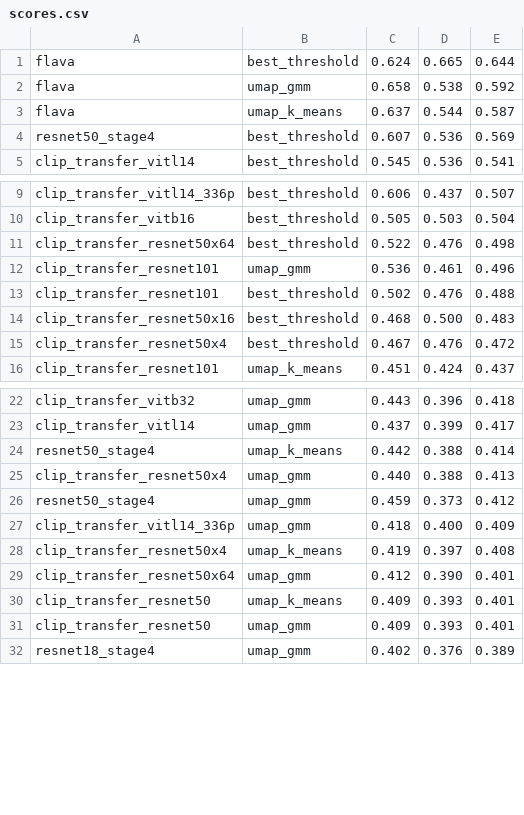
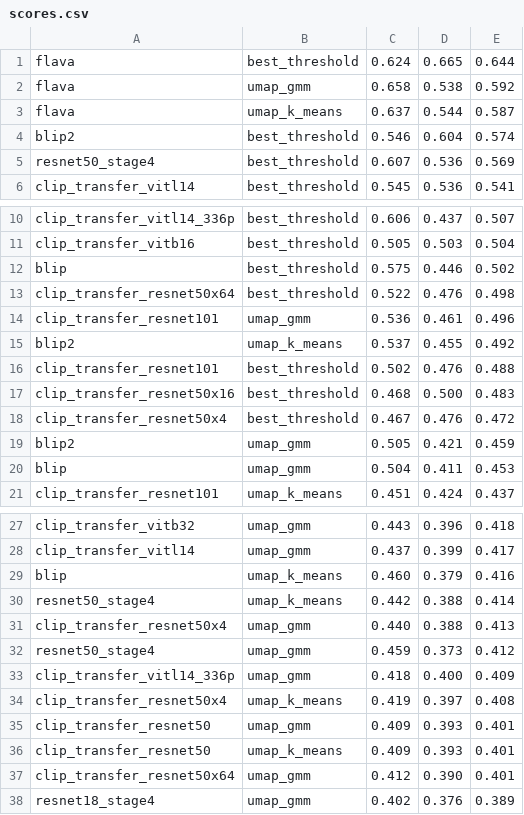
Before and after one commit to Raphael-Renard/HighVision, a CSV file: clustering/evaluation/lipade_groundtruth/scores.csv, drawn as a sheet; only a part is shown, gaps mark what is left out.

Commit message:
blip

```diff
--- a/clustering/evaluation/lipade_groundtruth/scores.csv
+++ b/clustering/evaluation/lipade_groundtruth/scores.csv
@@ -3,2 +3,3 @@ flava,umap_gmm,0.658,0.538,0.592
 flava,umap_k_means,0.637,0.544,0.587
+blip2,best_threshold,0.546,0.604,0.574
 resnet50_stage4,best_threshold,0.607,0.536,0.569
@@ -10,4 +11,6 @@ clip_transfer_vitl14_336p,best_threshold,0.606,0.437,0.507
 clip_transfer_vitb16,best_threshold,0.505,0.503,0.504
+blip,best_threshold,0.575,0.446,0.502
 clip_transfer_resnet50x64,best_threshold,0.522,0.476,0.498
 clip_transfer_resnet101,umap_gmm,0.536,0.461,0.496
+blip2,umap_k_means,0.537,0.455,0.492
 clip_transfer_resnet101,best_threshold,0.502,0.476,0.488
@@ -15,2 +18,4 @@ clip_transfer_resnet50x16,best_threshold,0.468,0.500,0.483
 clip_transfer_resnet50x4,best_threshold,0.467,0.476,0.472
+blip2,umap_gmm,0.505,0.421,0.459
+blip,umap_gmm,0.504,0.411,0.453
 clip_transfer_resnet101,umap_k_means,0.451,0.424,0.437
@@ -23,2 +28,3 @@ clip_transfer_vitb32,umap_gmm,0.443,0.396,0.418
 clip_transfer_vitl14,umap_gmm,0.437,0.399,0.417
+blip,umap_k_means,0.460,0.379,0.416
 resnet50_stage4,umap_k_means,0.442,0.388,0.414
@@ -28,5 +34,5 @@ clip_transfer_vitl14_336p,umap_gmm,0.418,0.400,0.409
 clip_transfer_resnet50x4,umap_k_means,0.419,0.397,0.408
+clip_transfer_resnet50,umap_gmm,0.409,0.393,0.401
+clip_transfer_resnet50,umap_k_means,0.409,0.393,0.401
 clip_transfer_resnet50x64,umap_gmm,0.412,0.390,0.401
-clip_transfer_resnet50,umap_k_means,0.409,0.393,0.401
-clip_transfer_resnet50,umap_gmm,0.409,0.393,0.401
 resnet18_stage4,umap_gmm,0.402,0.376,0.389
```
Also changed, not shown: 5 other files.
